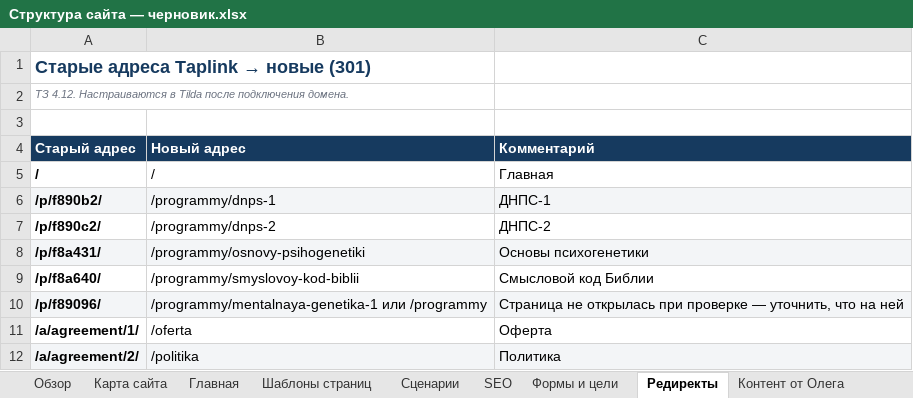
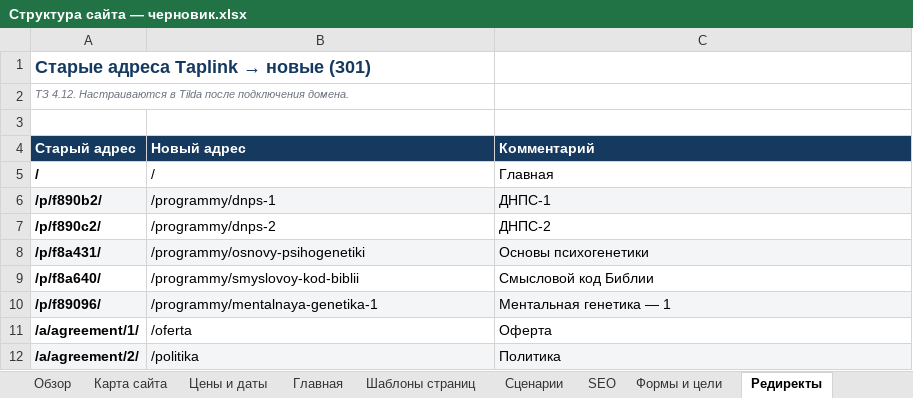
Before and after one commit to obycihina95-web/kurs-fpb-oleg, an Excel workbook: oleghappy-ru/structure/Структура сайта — черновик.xlsx, sheet Редиректы, drawn as a sheet; values as stored, in another font and other column widths than the file's, no borders; the diff names each change by its address in the sheet, - before the commit and + after, or states it on an @@ line.

```diff
--- a/oleghappy-ru/structure/Структура сайта — черновик.xlsx (sheet Редиректы)
+++ b/oleghappy-ru/structure/Структура сайта — черновик.xlsx (sheet Редиректы)
+sheet tab: Цены и даты
-B10 (Новый адрес): /programmy/mentalnaya-genetika-1 или /programmy
+B10 (Новый адрес): /programmy/mentalnaya-genetika-1
-C10 (Комментарий): Страница не открылась при проверке — уточнить, что на ней
+C10 (Комментарий): Ментальная генетика — 1
```
Also changed, not shown: sheet Шаблоны страниц, sheet Главная, sheet Контент от Олега, sheet Обзор, sheet Карта сайта, oleghappy-ru/analysis/Анализ конкурентов и ЦА — oleghappy.ru.xlsx, 1 other file.
